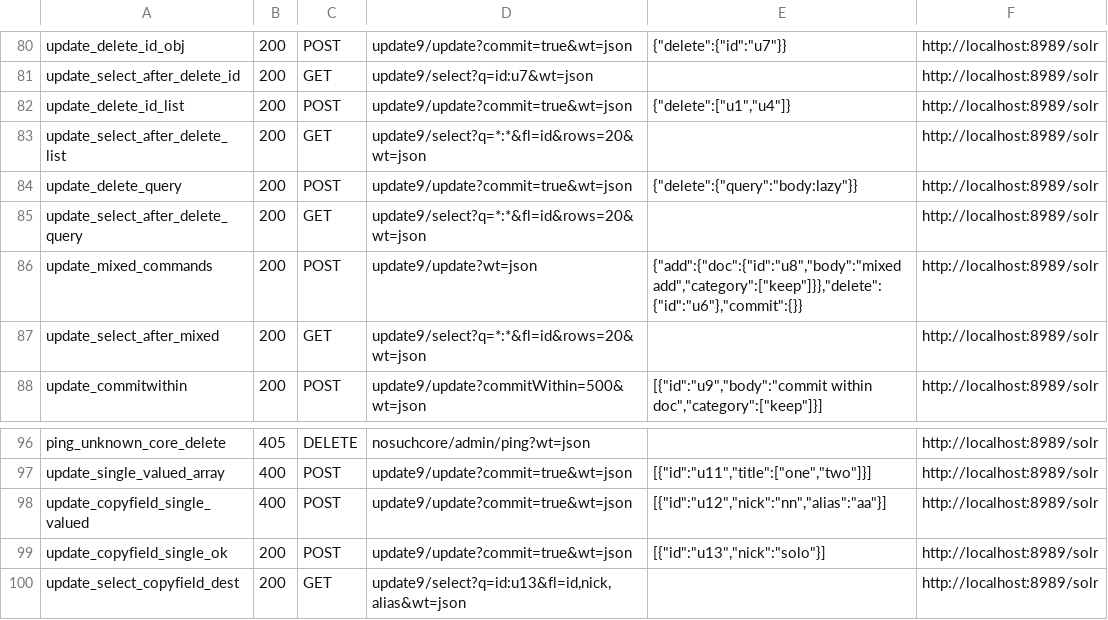
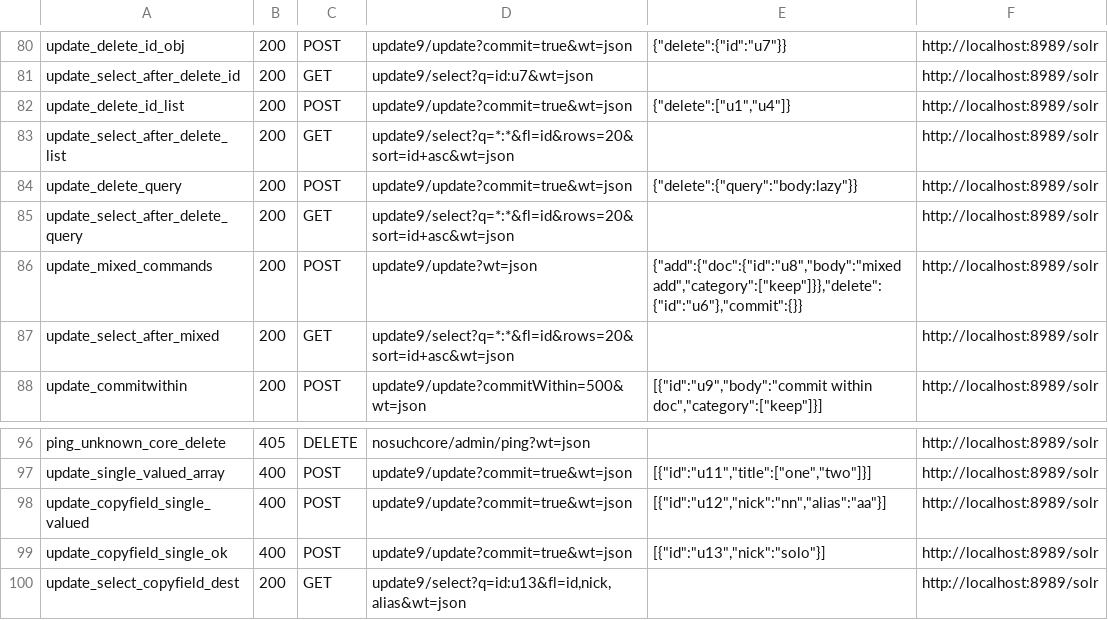
Before and after one commit to markdlabrecque/wayfinder, a TSV file: solr-ref/manifest-errors.tsv, drawn as a sheet; only a part is shown, gaps mark what is left out.

```diff
--- a/solr-ref/manifest-errors.tsv
+++ b/solr-ref/manifest-errors.tsv
@@ -82,7 +82,7 @@ update_select_after_delete_id	200	GET	update9/select?q=id:u7&wt=json		http://loc
 update_delete_id_list	200	POST	update9/update?commit=true&wt=json	{"delete":["u1","u4"]}	http://localhost:8989/solr
-update_select_after_delete_list	200	GET	update9/select?q=*:*&fl=id&rows=20&wt=json		http://localhost:8989/solr
+update_select_after_delete_list	200	GET	update9/select?q=*:*&fl=id&rows=20&sort=id+asc&wt=json		http://localhost:8989/solr
 update_delete_query	200	POST	update9/update?commit=true&wt=json	{"delete":{"query":"body:lazy"}}	http://localhost:8989/solr
-update_select_after_delete_query	200	GET	update9/select?q=*:*&fl=id&rows=20&wt=json		http://localhost:8989/solr
+update_select_after_delete_query	200	GET	update9/select?q=*:*&fl=id&rows=20&sort=id+asc&wt=json		http://localhost:8989/solr
 update_mixed_commands	200	POST	update9/update?wt=json	{"add":{"doc":{"id":"u8","body":"mixed add","category":["keep"]}},"delete":{"id":"u6"},"commit":{}}	http://localhost:8989/solr
-update_select_after_mixed	200	GET	update9/select?q=*:*&fl=id&rows=20&wt=json		http://localhost:8989/solr
+update_select_after_mixed	200	GET	update9/select?q=*:*&fl=id&rows=20&sort=id+asc&wt=json		http://localhost:8989/solr
 update_commitwithin	200	POST	update9/update?commitWithin=500&wt=json	[{"id":"u9","body":"commit within doc","category":["keep"]}]	http://localhost:8989/solr
@@ -98,3 +98,3 @@ update_single_valued_array	400	POST	update9/update?commit=true&wt=json	[{"id":"u
 update_copyfield_single_valued	400	POST	update9/update?commit=true&wt=json	[{"id":"u12","nick":"nn","alias":"aa"}]	http://localhost:8989/solr
-update_copyfield_single_ok	200	POST	update9/update?commit=true&wt=json	[{"id":"u13","nick":"solo"}]	http://localhost:8989/solr
+update_copyfield_single_ok	400	POST	update9/update?commit=true&wt=json	[{"id":"u13","nick":"solo"}]	http://localhost:8989/solr
 update_select_copyfield_dest	200	GET	update9/select?q=id:u13&fl=id,nick,alias&wt=json		http://localhost:8989/solr
```
Also changed, not shown: 29 other files.
